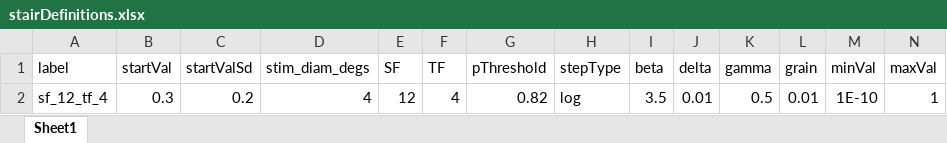
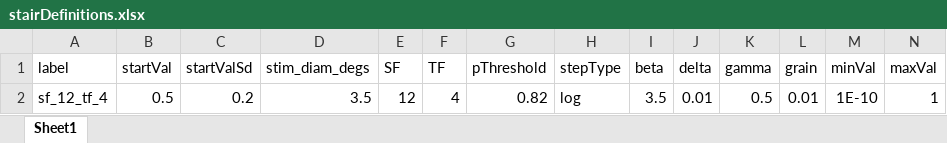
Before and after one commit to gilmore-lab/sex-diffs-abramov-2012-replication, an Excel workbook: stairDefinitions.xlsx, sheet Sheet1, drawn as a sheet; values as stored, in another font and other column widths than the file's, no borders; the diff names each change by its address in the sheet, - before the commit and + after, or states it on an @@ line.

```diff
--- a/stairDefinitions.xlsx (sheet Sheet1)
+++ b/stairDefinitions.xlsx (sheet Sheet1)
-B2 (startVal): 0.3
+B2 (startVal): 0.5
-D2 (stim_diam_degs): 4
+D2 (stim_diam_degs): 3.5
```
Also changed, not shown: 55 other files.
